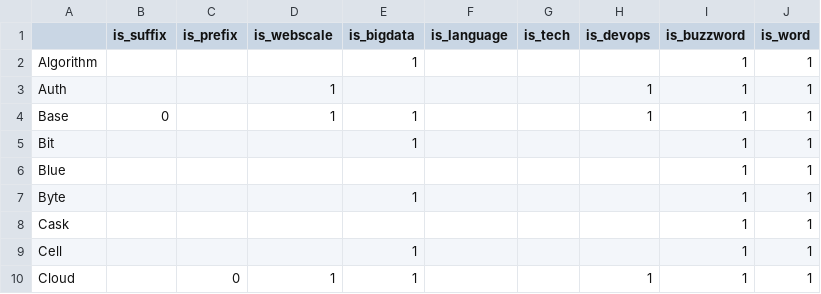
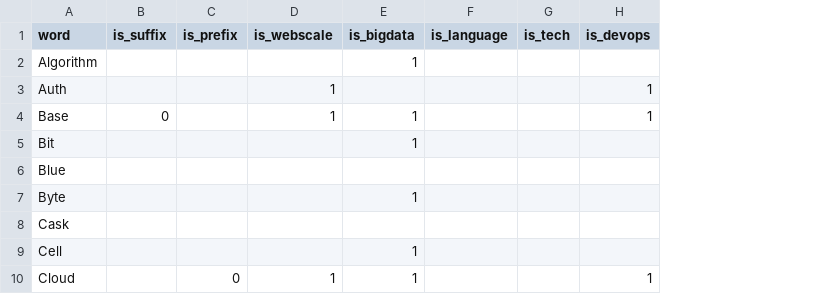
Before and after one commit to rawg/name-my-tech, a CSV file: buzzwords.csv, drawn as a sheet; only a part is shown; the diff names each change by its address in the sheet, - before the commit and + after, or states it on an @@ line.

Commit message:
Refactoring loader to create many small tables

```diff
--- a/buzzwords.csv
+++ b/buzzwords.csv
-column I (is_buzzword), rows 2-10: all 1
-column J (is_word), rows 2-10: all 1
-A1: (empty)
+A1: word
```
Also changed, not shown: 1 other file.
